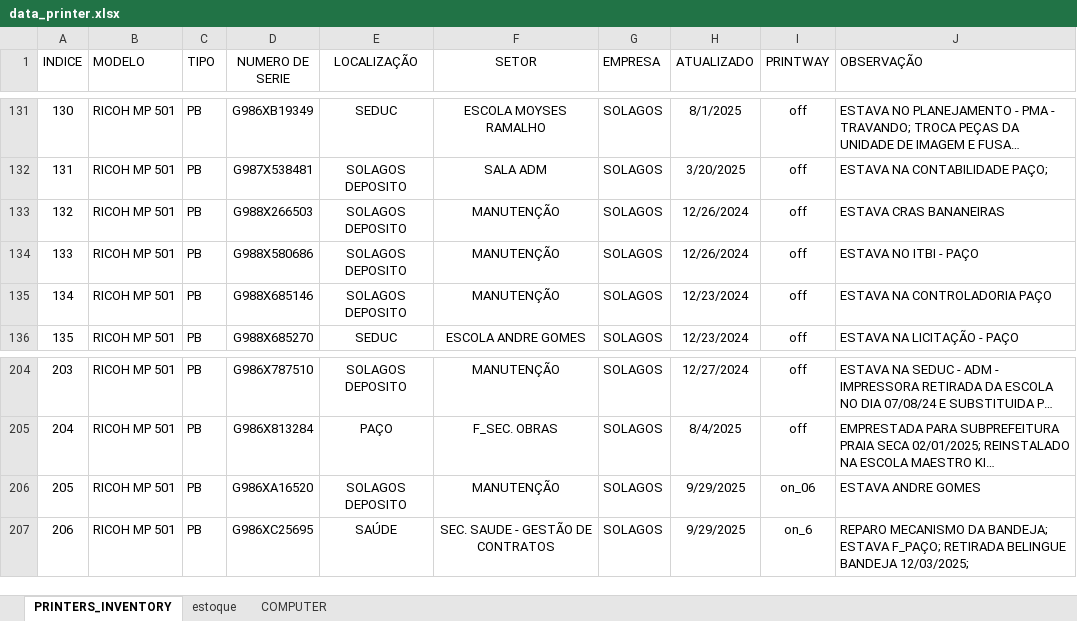
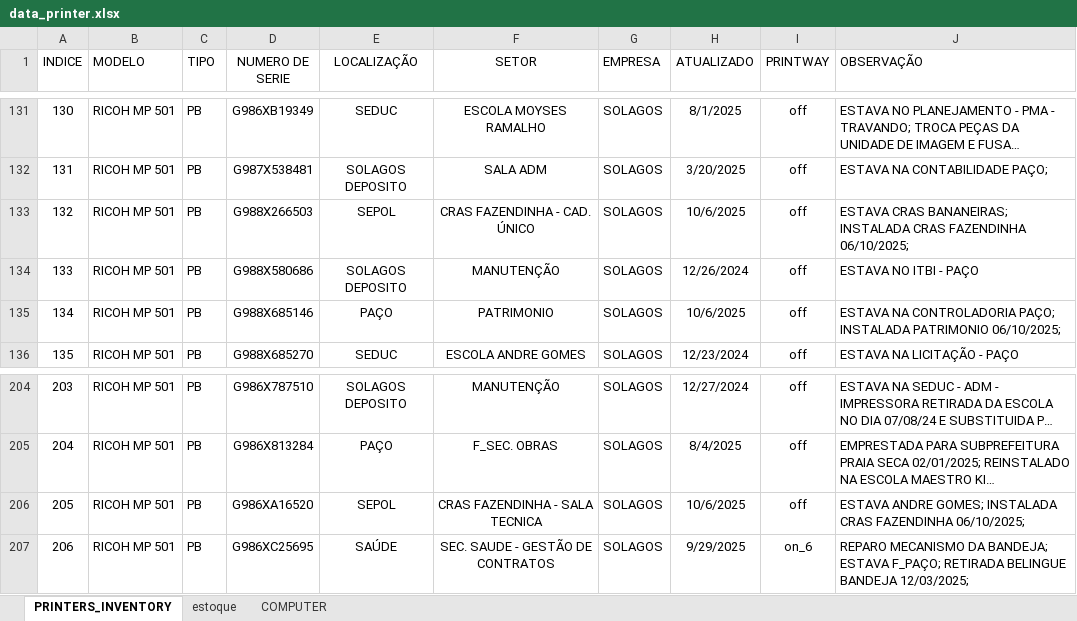
Before and after one commit to flavio-foa-dev/excel, an Excel workbook: data_printer.xlsx, sheet PRINTERS_INVENTORY, drawn as a sheet; only a part is shown, gaps mark what is left out; long unchanged cells end in …; values as stored, in another font and other column widths than the file's, no borders; conditional formats and table styles not drawn; the diff names each change by its address in the sheet, - before the commit and + after, or states it on an @@ line.

Commit message:
add

```diff
--- a/data_printer.xlsx (sheet PRINTERS_INVENTORY)
+++ b/data_printer.xlsx (sheet PRINTERS_INVENTORY)
-E133 (LOCALIZAÇÃO): SOLAGOS DEPOSITO
+E133 (LOCALIZAÇÃO): SEPOL
-F133 (SETOR): MANUTENÇÃO
+F133 (SETOR): CRAS FAZENDINHA - CAD. ÚNICO
-H133 (ATUALIZADO): 12/26/2024
+H133 (ATUALIZADO): 10/6/2025
-J133 (OBSERVAÇÃO): ESTAVA CRAS BANANEIRAS
+J133 (OBSERVAÇÃO): ESTAVA CRAS BANANEIRAS; INSTALADA CRAS FAZENDINHA 06/10/2025;
-E135 (LOCALIZAÇÃO): SOLAGOS DEPOSITO
+E135 (LOCALIZAÇÃO): PAÇO
-F135 (SETOR): MANUTENÇÃO
+F135 (SETOR): PATRIMONIO
-H135 (ATUALIZADO): 12/23/2024
+H135 (ATUALIZADO): 10/6/2025
-J135 (OBSERVAÇÃO): ESTAVA NA CONTROLADORIA PAÇO
+J135 (OBSERVAÇÃO): ESTAVA NA CONTROLADORIA PAÇO; INSTALADA PATRIMONIO 06/10/2025;
-E206 (LOCALIZAÇÃO): SOLAGOS DEPOSITO
+E206 (LOCALIZAÇÃO): SEPOL
-F206 (SETOR): MANUTENÇÃO
+F206 (SETOR): CRAS FAZENDINHA - SALA TECNICA
-H206 (ATUALIZADO): 9/29/2025
+H206 (ATUALIZADO): 10/6/2025
-I206 (PRINTWAY): on_06
+I206 (PRINTWAY): off
-J206 (OBSERVAÇÃO): ESTAVA ANDRE GOMES
+J206 (OBSERVAÇÃO): ESTAVA ANDRE GOMES; INSTALADA CRAS FAZENDINHA 06/10/2025;
```
